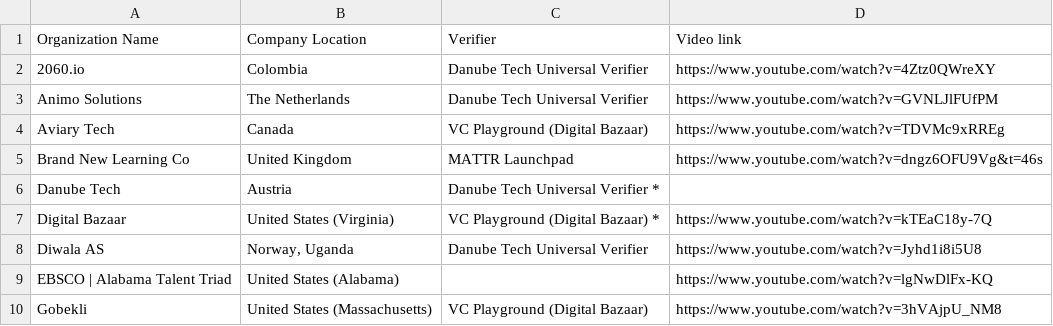
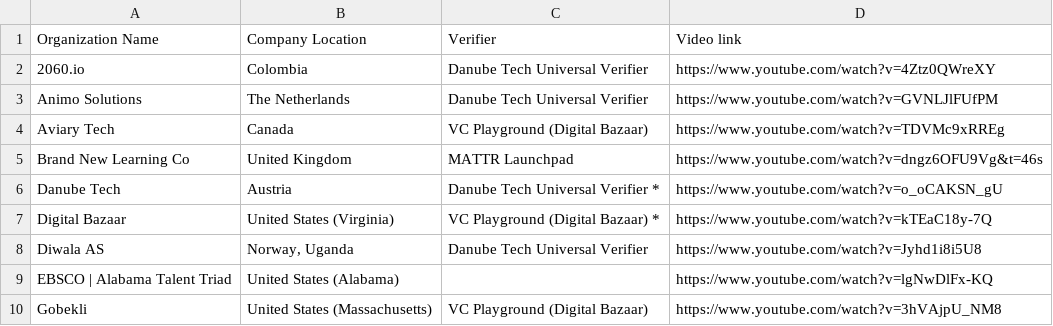
Before and after one commit to w3c-ccg/vc-ed, a CSV file: plugfest-3-2023/participants-list.csv, drawn as a sheet; only a part is shown.

Commit message:
Add Danube Tech video

```diff
--- a/plugfest-3-2023/participants-list.csv
+++ b/plugfest-3-2023/participants-list.csv
@@ -5,3 +5,3 @@ Aviary Tech,Canada,VC Playground (Digital Bazaar),https://www.youtube.com/watch?
 Brand New Learning Co,United Kingdom,MATTR Launchpad,https://www.youtube.com/watch?v=dngz6OFU9Vg&t=46s
-Danube Tech,Austria,Danube Tech Universal Verifier *,
+Danube Tech,Austria,Danube Tech Universal Verifier *,https://www.youtube.com/watch?v=o_oCAKSN_gU
 Digital Bazaar,United States (Virginia),VC Playground (Digital Bazaar) *,https://www.youtube.com/watch?v=kTEaC18y-7Q
```
